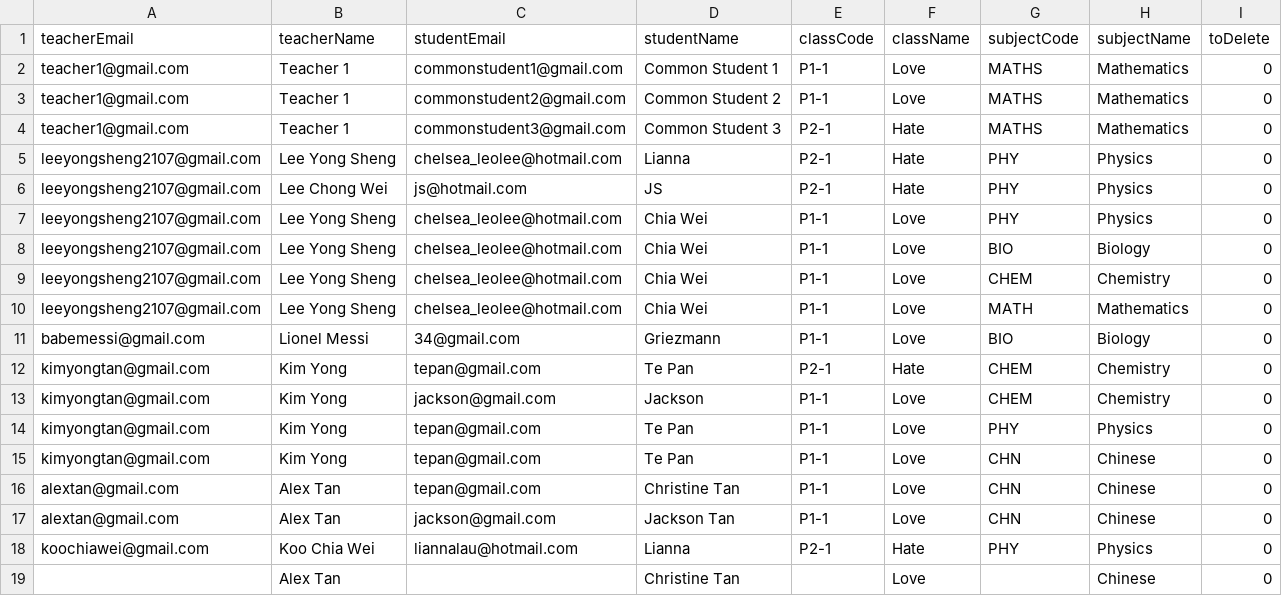
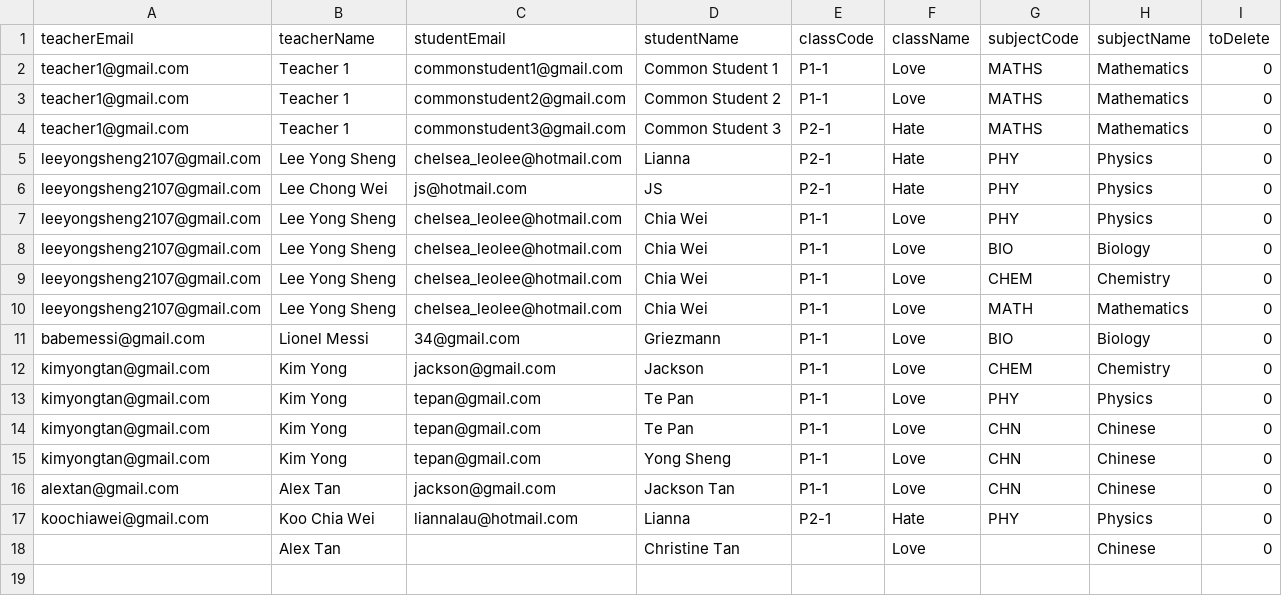
Before and after one commit to PandaLover9/API-Assignment_csv, a CSV file: data.sample.csv, drawn as a sheet.

```diff
--- a/data.sample.csv
+++ b/data.sample.csv
@@ -11,3 +11,2 @@ leeyongsheng2107@gmail.com,Lee Yong Sheng,chelsea_leolee@hotmail.com,Chia Wei,P1
 babemessi@gmail.com,Lionel Messi,34@gmail.com,Griezmann,P1-1,Love,BIO,Biology,0
-kimyongtan@gmail.com,Kim Yong,tepan@gmail.com,Te Pan,P2-1,Hate,CHEM,Chemistry,0
 kimyongtan@gmail.com,Kim Yong,jackson@gmail.com,Jackson,P1-1,Love,CHEM,Chemistry,0
@@ -15,3 +14,3 @@ kimyongtan@gmail.com,Kim Yong,tepan@gmail.com,Te Pan,P1-1,Love,PHY,Physics,0
 kimyongtan@gmail.com,Kim Yong,tepan@gmail.com,Te Pan,P1-1,Love,CHN,Chinese,0
-alextan@gmail.com,Alex Tan,tepan@gmail.com,Christine Tan,P1-1,Love,CHN,Chinese,0
+kimyongtan@gmail.com,Kim Yong,tepan@gmail.com,Yong Sheng,P1-1,Love,CHN,Chinese,0
 alextan@gmail.com,Alex Tan,jackson@gmail.com,Jackson Tan,P1-1,Love,CHN,Chinese,0
```
Also changed, not shown: 6 other files.
